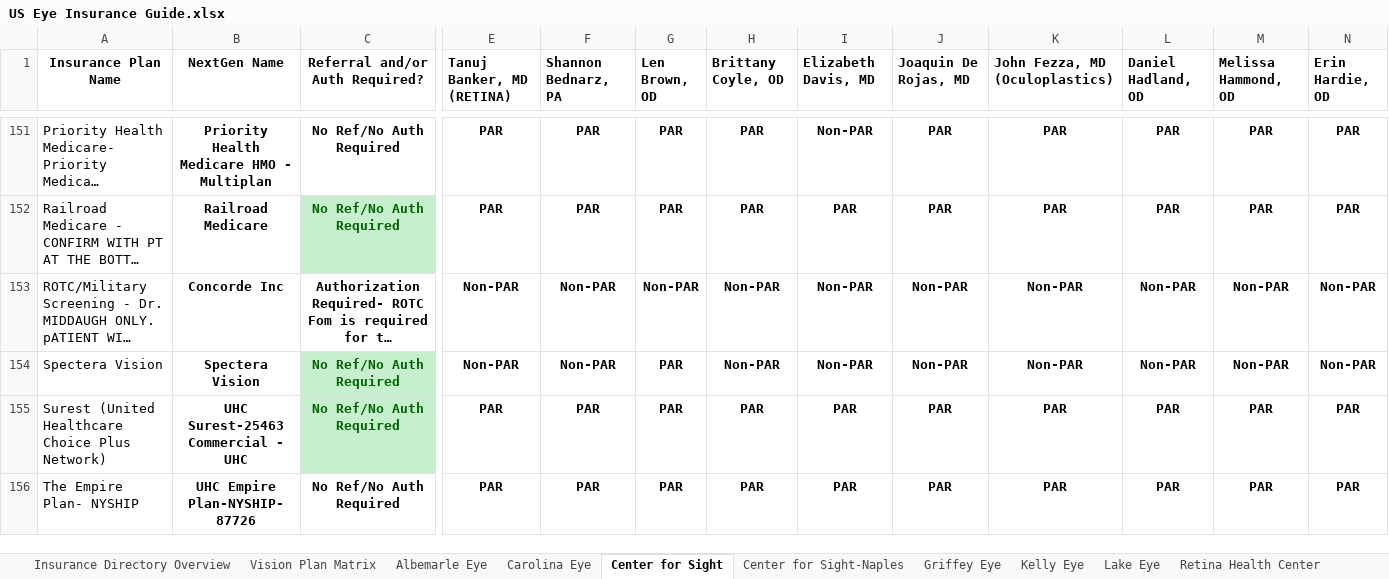
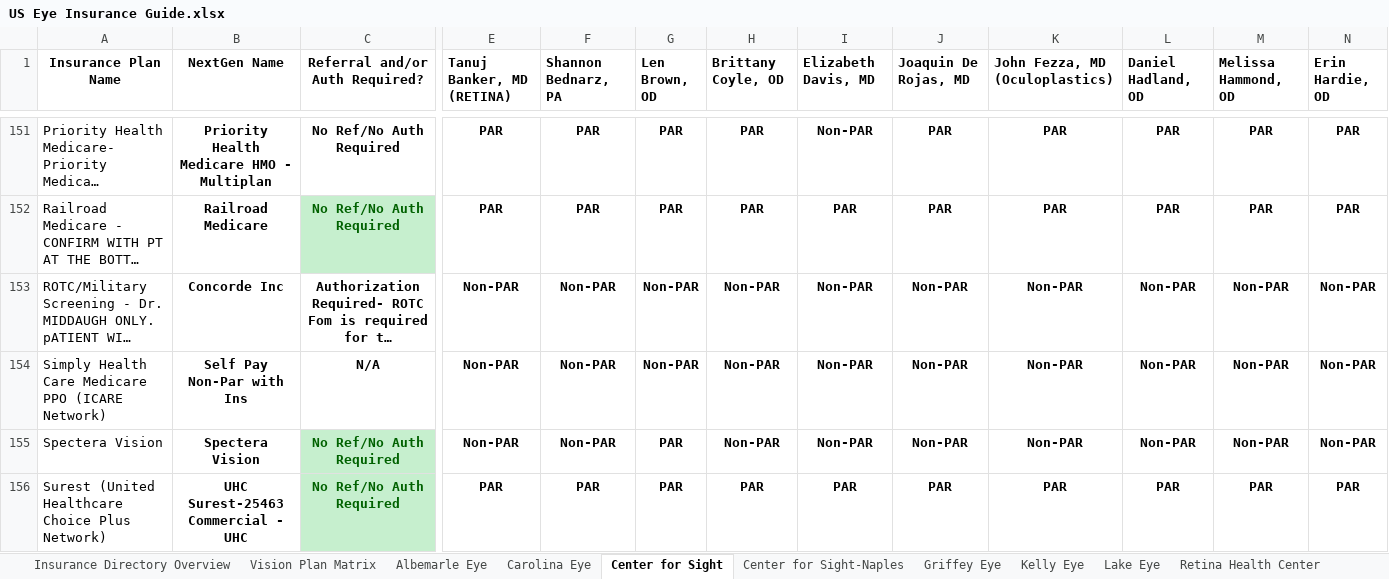
Before and after one commit to wak1616/PAC, an Excel workbook: US Eye Insurance Guide.xlsx, sheet Center for Sight, drawn as a sheet; only a part is shown, gaps mark what is left out; the shorter side is filled out with more unchanged rows; long unchanged cells end in …; values as stored, in another font and other column widths than the file's, no borders; conditional formats not drawn; rows hold the shown columns only; the diff names each change by its address in the sheet, - before the commit and + after, or states it on an @@ line.

```diff
--- a/US Eye Insurance Guide.xlsx (sheet Center for Sight)
+++ b/US Eye Insurance Guide.xlsx (sheet Center for Sight)
+row 154: Simply Health Care Medicare PPO (ICARE Network) | Self Pay Non-Par with Ins | N/A | Non-PAR | Non-PAR | Non-PAR | Non-PAR | Non-PAR | Non-PAR | Non-PAR | Non-PAR | Non-PAR | Non-PAR
```
Also changed, not shown: sheet Carolina Eye, sheet Lake Eye, sheet PESC-ASC, sheet Center for Sight-Naples.
